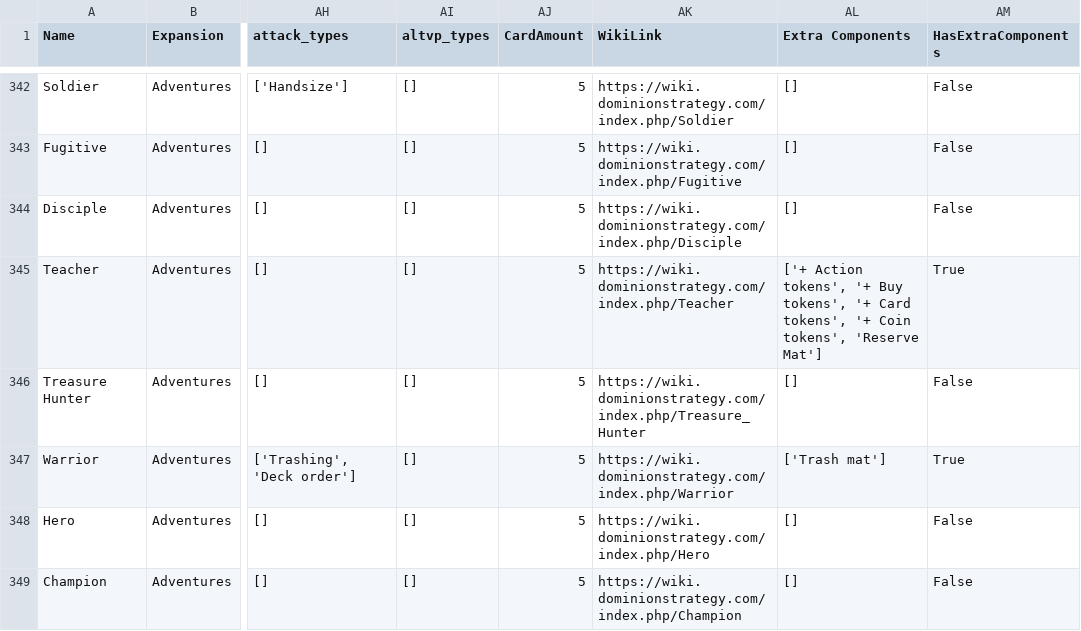
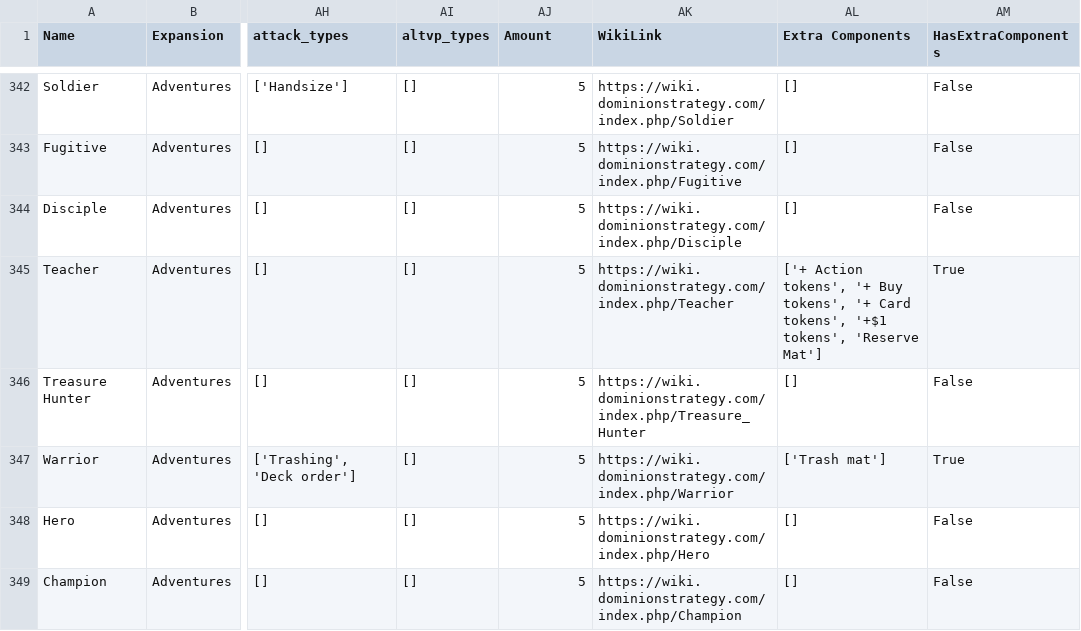
Before and after one commit to Fabian-Balzer/Randomkingdominion, a CSV file: card_info/good_card_data.csv, drawn as a sheet; only a part is shown, gaps mark what is left out; the diff covers the shown part only; the diff names each change by its address in the sheet, - before the commit and + after, or states it on an @@ line.

```diff
--- a/card_info/good_card_data.csv
+++ b/card_info/good_card_data.csv
-AJ1: CardAmount
+AJ1: Amount
-AL345 (Extra Components): …Card tokens', '+ Coin tokens', 'Reserve…
+AL345 (Extra Components): …Card tokens', '+$1 tokens', 'Reserve…
```
Also changed, not shown: 1 added row and 28 edited cells elsewhere in this file, 4 other files.
